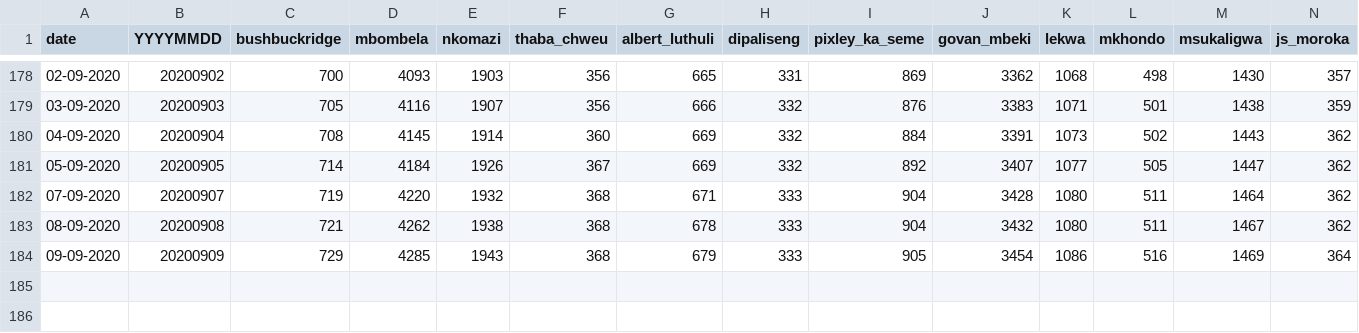
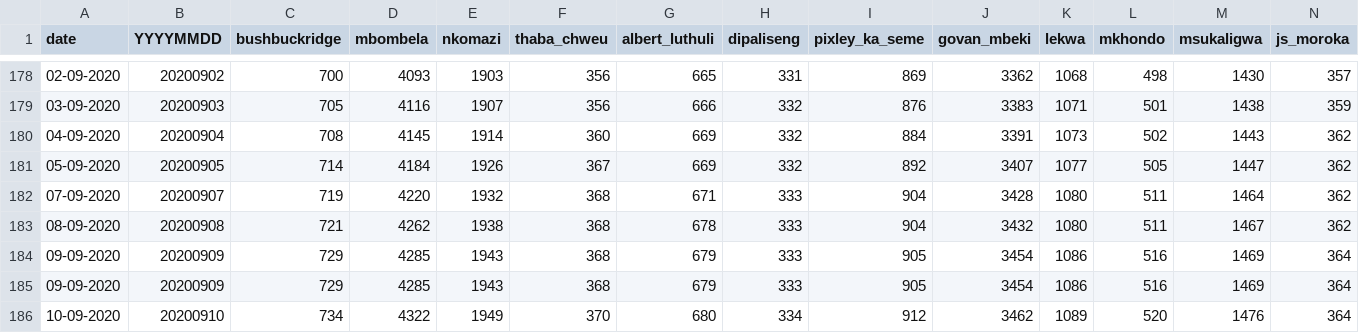
Before and after one commit to forceoffire/covid19za, a CSV file: data/district_data/provincial_mp_cumulative.csv, drawn as a sheet; only a part is shown, gaps mark what is left out; rows hold the shown columns only; the diff names each change by its address in the sheet, - before the commit and + after, or states it on an @@ line.

Commit message:
Update provincial_mp_cumulative.csv
Update

```diff
--- a/data/district_data/provincial_mp_cumulative.csv
+++ b/data/district_data/provincial_mp_cumulative.csv
+row 185: 09-09-2020 | 20200909 | 729 | 4285 | 1943 | 368 | 679 | 333 | 905 | 3454 | 1086 | 516 | 1469 | 364
+row 186: 10-09-2020 | 20200910 | 734 | 4322 | 1949 | 370 | 680 | 334 | 912 | 3462 | 1089 | 520 | 1476 | 364
```
